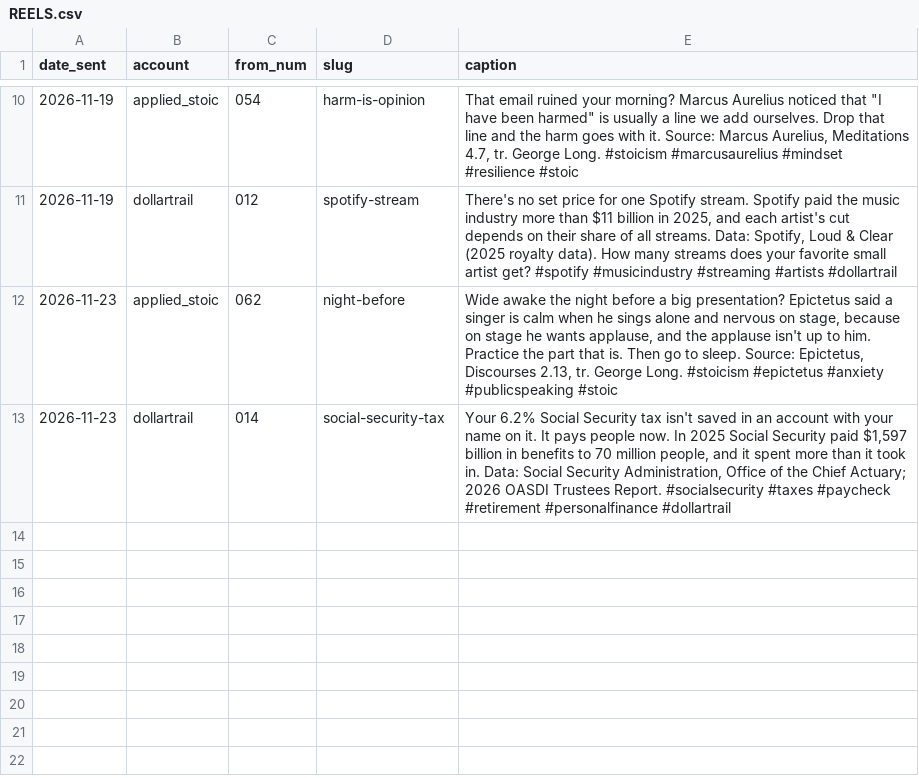
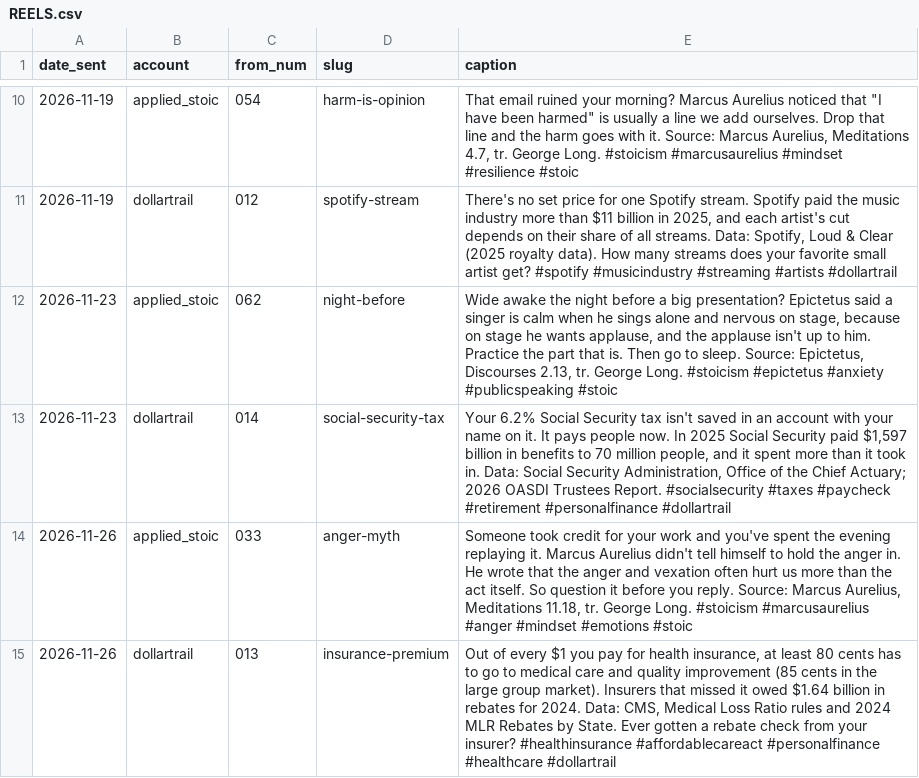
Before and after one commit to jimlastinger/ig-posts, a CSV file: REELS.csv, drawn as a sheet; only a part is shown, gaps mark what is left out.

```diff
--- a/REELS.csv
+++ b/REELS.csv
@@ -13 +13,3 @@ date_sent,account,from_num,slug,caption
 2026-11-23,dollartrail,014,social-security-tax,"Your 6.2% Social Security tax isn't saved in an account with your name on it. It pays people now. In 2025 Social Security paid $1,597 billion in benefits to 70 million people, and it spent more than it took in. Data: Social Security Administration, Office of the Chief Actuary; 2026 OASDI Trustees Report. #socialsecurity #taxes #paycheck #retirement #personalfinance #dollartrail"
+2026-11-26,applied_stoic,033,anger-myth,"Someone took credit for your work and you've spent the evening replaying it. Marcus Aurelius didn't tell himself to hold the anger in. He wrote that the anger and vexation often hurt us more than the act itself. So question it before you reply. Source: Marcus Aurelius, Meditations 11.18, tr. George Long. #stoicism #marcusaurelius #anger #mindset #emotions #stoic"
+2026-11-26,dollartrail,013,insurance-premium,"Out of every $1 you pay for health insurance, at least 80 cents has to go to medical care and quality improvement (85 cents in the large group market). Insurers that missed it owed $1.64 billion in rebates for 2024. Data: CMS, Medical Loss Ratio rules and 2024 MLR Rebates by State. Ever gotten a rebate check from your insurer? #healthinsurance #affordablecareact #personalfinance #healthcare #dollartrail"
```
Also changed, not shown: 1 other file.
